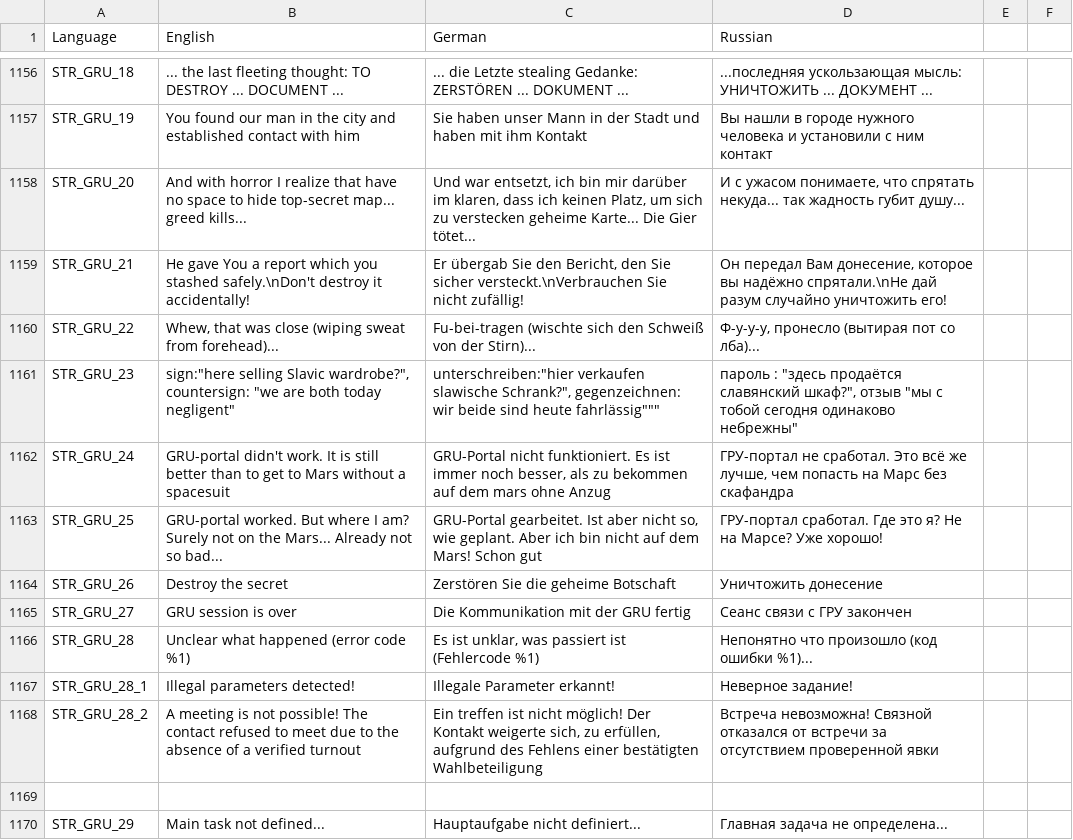
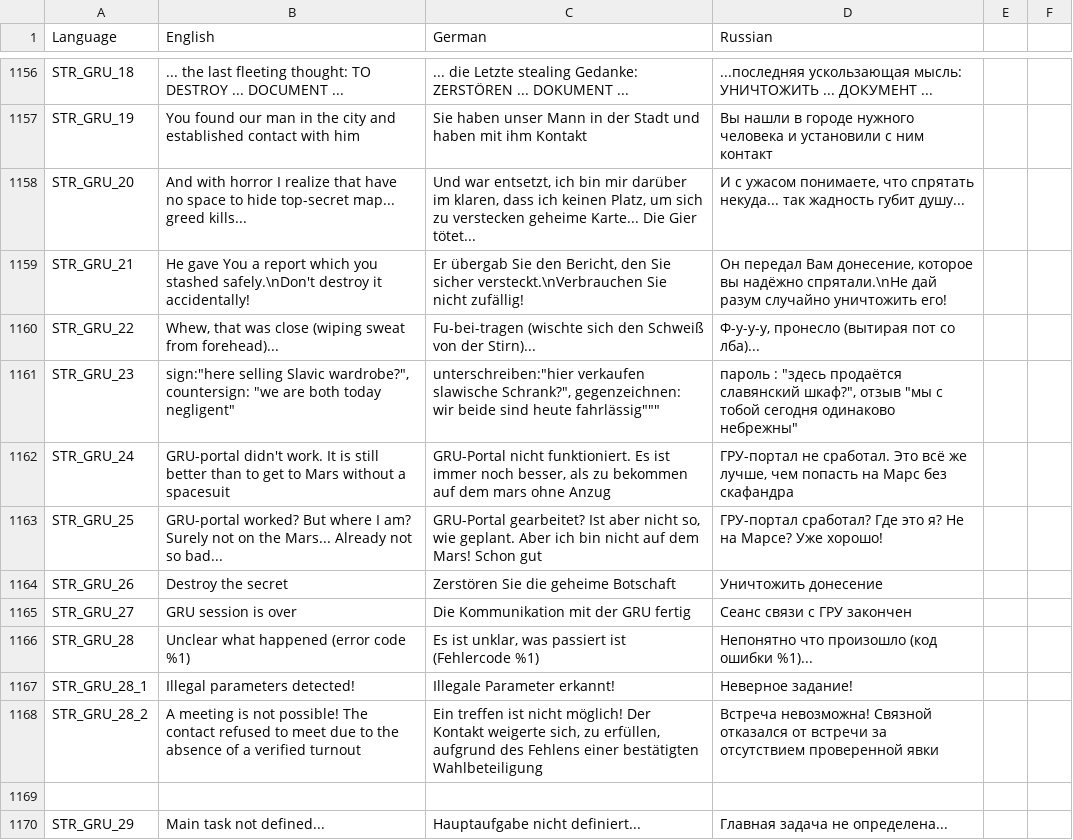
Before and after one commit to sygsky/Domination-for-Red-Engineers-server, a CSV file: stringtable.csv, drawn as a sheet; only a part is shown, gaps mark what is left out.

```diff
--- a/stringtable.csv
+++ b/stringtable.csv
@@ -1162,3 +1162,3 @@ STR_GRU_23,"sign:""here selling Slavic wardrobe?"", countersign: ""we are both t
 STR_GRU_24,"GRU-portal didn't work. It is still better than to get to Mars without a spacesuit","GRU-Portal nicht funktioniert. Es ist immer noch besser, als zu bekommen auf dem mars ohne Anzug","ГРУ-портал не сработал. Это всё же лучше, чем попасть на Марс без скафандра"
-STR_GRU_25,"GRU-portal worked. But where I am? Surely not on the Mars... Already not so bad...","GRU-Portal gearbeitet. Ist aber nicht so, wie geplant. Aber ich bin nicht auf dem Mars! Schon gut","ГРУ-портал сработал. Где это я? Не на Марсe? Уже хорошо!"
+STR_GRU_25,"GRU-portal worked? But where I am? Surely not on the Mars... Already not so bad...","GRU-Portal gearbeitet? Ist aber nicht so, wie geplant. Aber ich bin nicht auf dem Mars! Schon gut","ГРУ-портал сработал? Где это я? Не на Марсe? Уже хорошо!"
 STR_GRU_26,Destroy the secret,Zerstören Sie die geheime Botschaft,Уничтожить донесение
```
Also changed, not shown: 1 other file.
